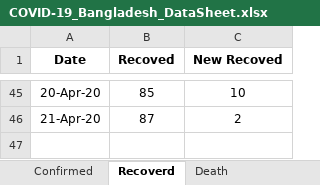
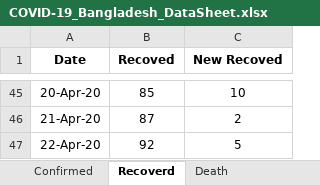
Before and after one commit to shubhomedia/COVID_19_Data_Analysis, an Excel workbook: DataSheet/COVID-19_Bangladesh_DataSheet.xlsx, sheet Recoverd, drawn as a sheet; only a part is shown, gaps mark what is left out; values as stored, in another font and other column widths than the file's, no borders; the diff names each change by its address in the sheet, - before the commit and + after, or states it on an @@ line.

```diff
--- a/DataSheet/COVID-19_Bangladesh_DataSheet.xlsx (sheet Recoverd)
+++ b/DataSheet/COVID-19_Bangladesh_DataSheet.xlsx (sheet Recoverd)
+row 47: 22-Apr-20 | 92 | 5
```
Also changed, not shown: sheet Death, sheet Confirmed.
